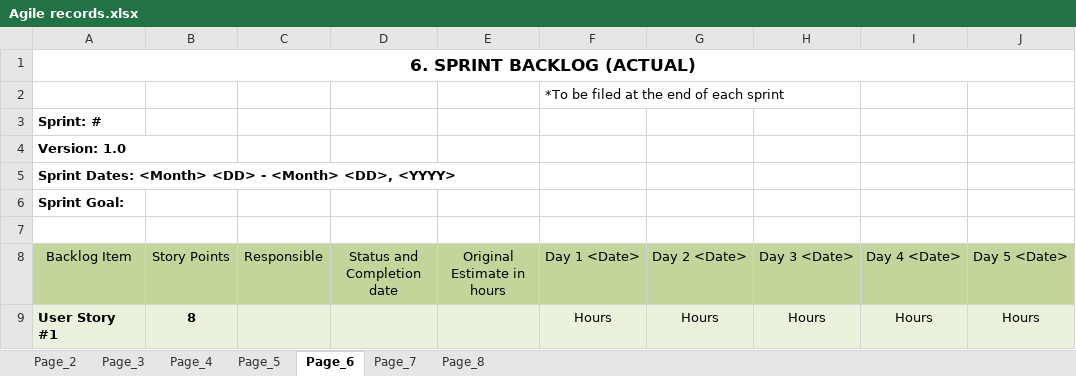
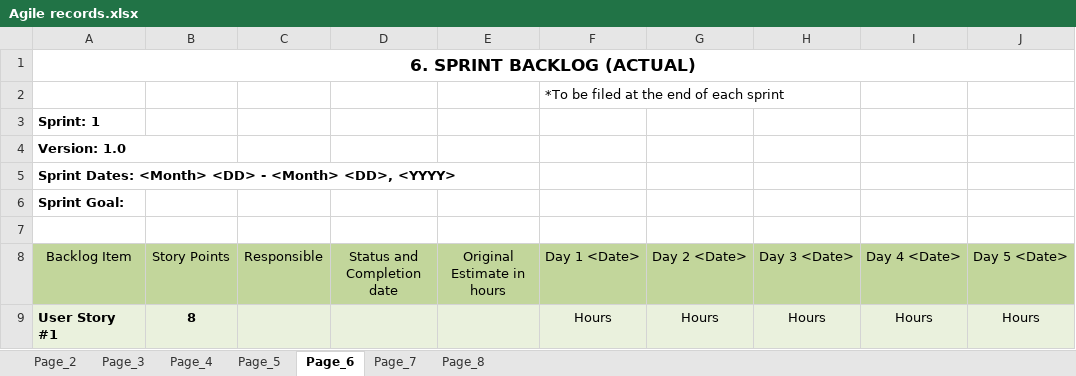
Before and after one commit to alphadew/s5-project-and-seminar, an Excel workbook: Agile records.xlsx, sheet Page_6, drawn as a sheet; only a part is shown; values as stored, in another font and other column widths than the file's, no borders; the diff names each change by its address in the sheet, - before the commit and + after, or states it on an @@ line.

```diff
--- a/Agile records.xlsx (sheet Page_6)
+++ b/Agile records.xlsx (sheet Page_6)
-A3 (Backlog Item): Sprint: #
+A3 (Backlog Item): Sprint: 1
```
Also changed, not shown: sheet Page_4, sheet Page_3, sheet Page_5, sheet Page_2, sheet Page_7, 5 other files.
